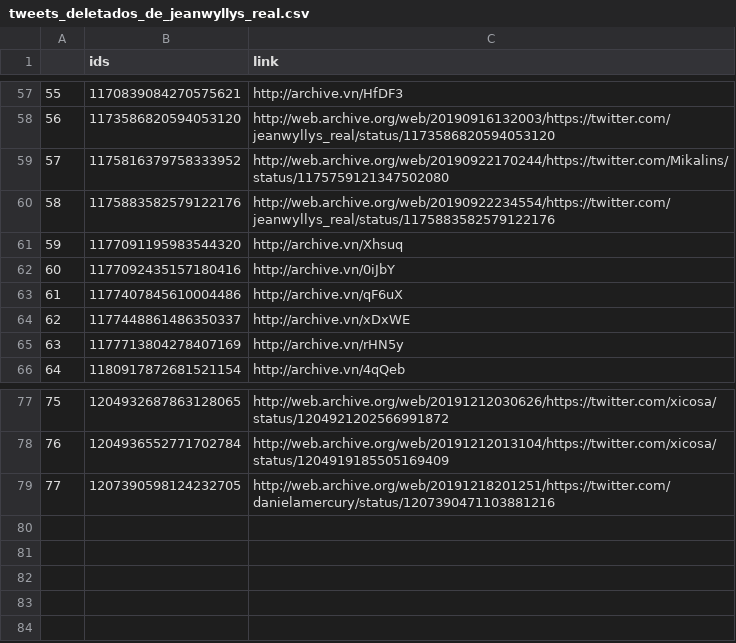
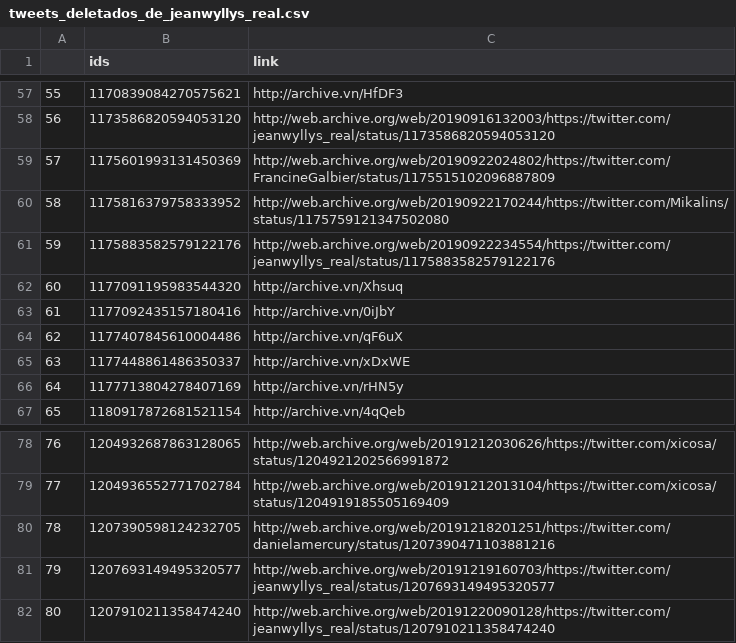
Before and after one commit to projeto7c0/7c0-core, a CSV file: csv/tweets_deletados_de_jeanwyllys_real.csv, drawn as a sheet; only a part is shown, gaps mark what is left out; addresses are those after the commit; the diff names each change by its address in the sheet, - before the commit and + after, or states it on an @@ line.

```diff
--- a/csv/tweets_deletados_de_jeanwyllys_real.csv
+++ b/csv/tweets_deletados_de_jeanwyllys_real.csv
+row 59: 57 | 1175601993131450369 | http://web.archive.org/web/20190922024802/https://twitter.com/FrancineGalbier/status/1175515102096887809
@@ column A renumbered between rows 60 and 80 @@
+row 81: 79 | 1207693149495320577 | http://web.archive.org/web/20191219160703/https://twitter.com/jeanwyllys_real/status/1207693149495320577
+row 82: 80 | 1207910211358474240 | http://web.archive.org/web/20191220090128/https://twitter.com/jeanwyllys_real/status/1207910211358474240
```
Also changed, not shown: csv/tweets_deletados_de_alceu_moreira.csv, csv/tweets_deletados_de_erikakokay.csv, 21 other files.
